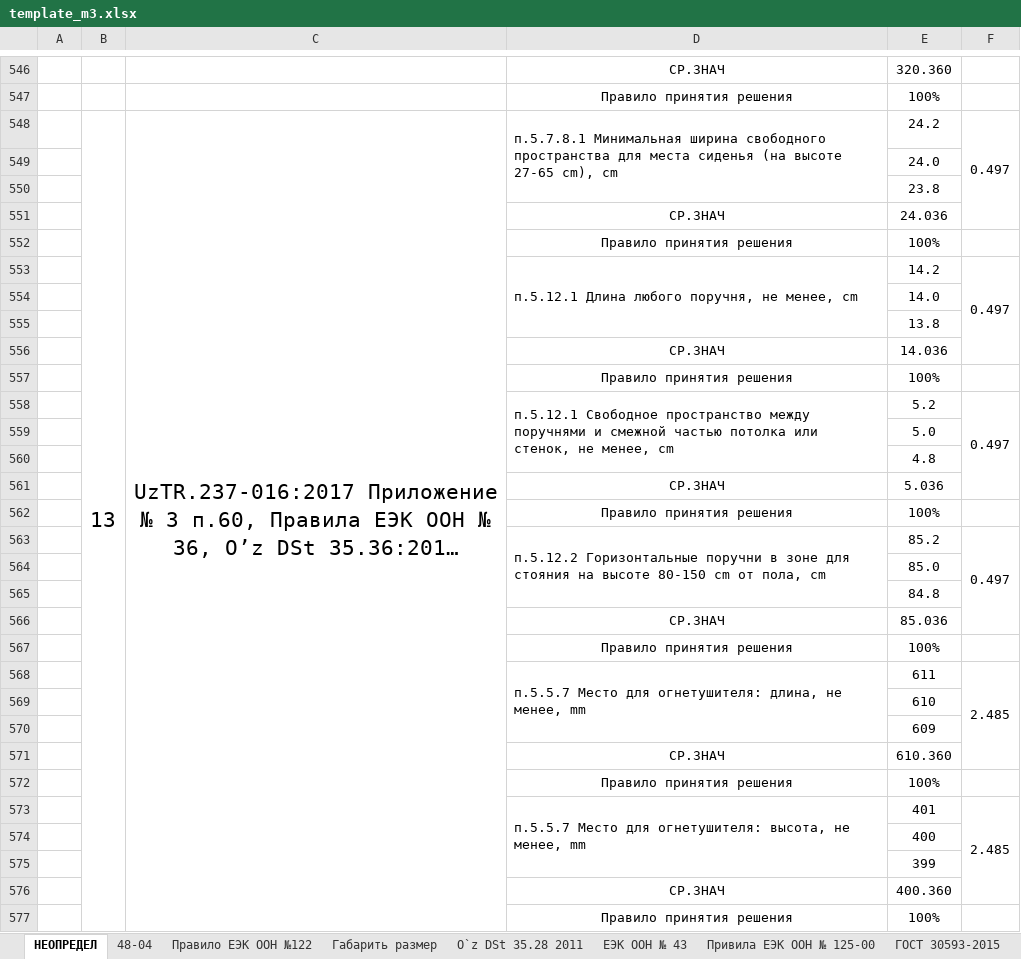
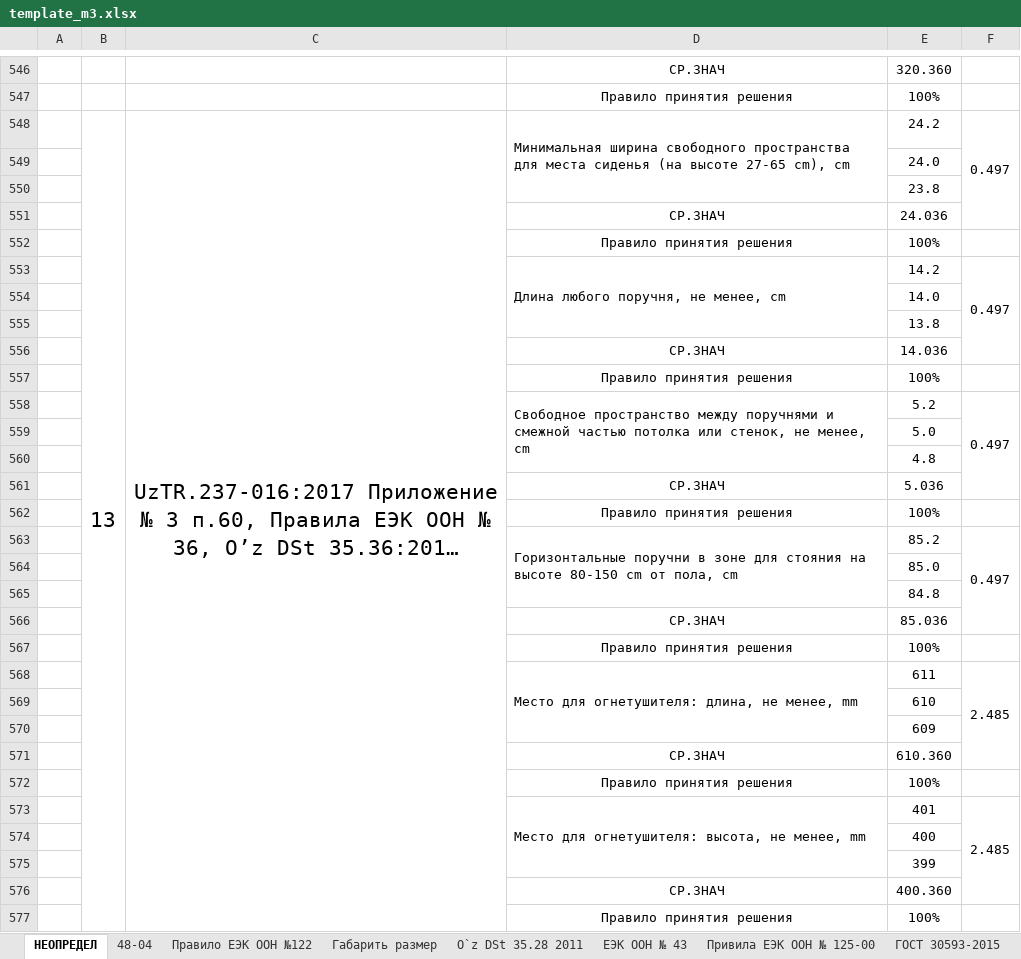
Before and after one commit to DalerK5/Siteprtcl, an Excel workbook: m2_m3/template_m3.xlsx, sheet НЕОПРЕДЕЛ, drawn as a sheet; only a part is shown, gaps mark what is left out; long unchanged cells end in …; values as stored, in another font and other column widths than the file's, no borders; the diff covers the shown part only; the diff names each change by its address in the sheet, - before the commit and + after, or states it on an @@ line.

```diff
--- a/m2_m3/template_m3.xlsx (sheet НЕОПРЕДЕЛ)
+++ b/m2_m3/template_m3.xlsx (sheet НЕОПРЕДЕЛ)
-D548: п.5.7.8.1 Минимальная ширина…
+D548: Минимальная ширина…
-D553: п.5.12.1 Длина любого поручня, не менее, cm
+D553: Длина любого поручня, не менее, cm
-D558: п.5.12.1 Свободное пространство…
+D558: Свободное пространство…
-D563: п.5.12.2 Горизонтальные поручни…
+D563: Горизонтальные поручни…
-D568: п.5.5.7 Место для…
+D568: Место для…
-D573: п.5.5.7 Место для…
+D573: Место для…
```
Also changed, not shown: 39 edited cells elsewhere in this sheet, sheet О’zDSt 35.36 2010, m2/template_m2.xlsx, 1 other file.
